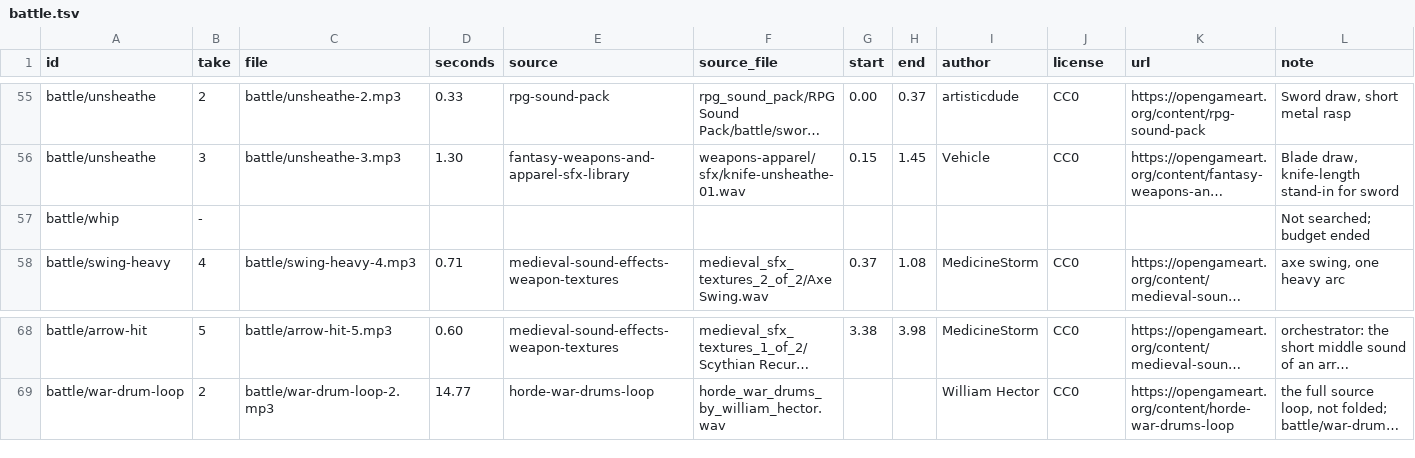
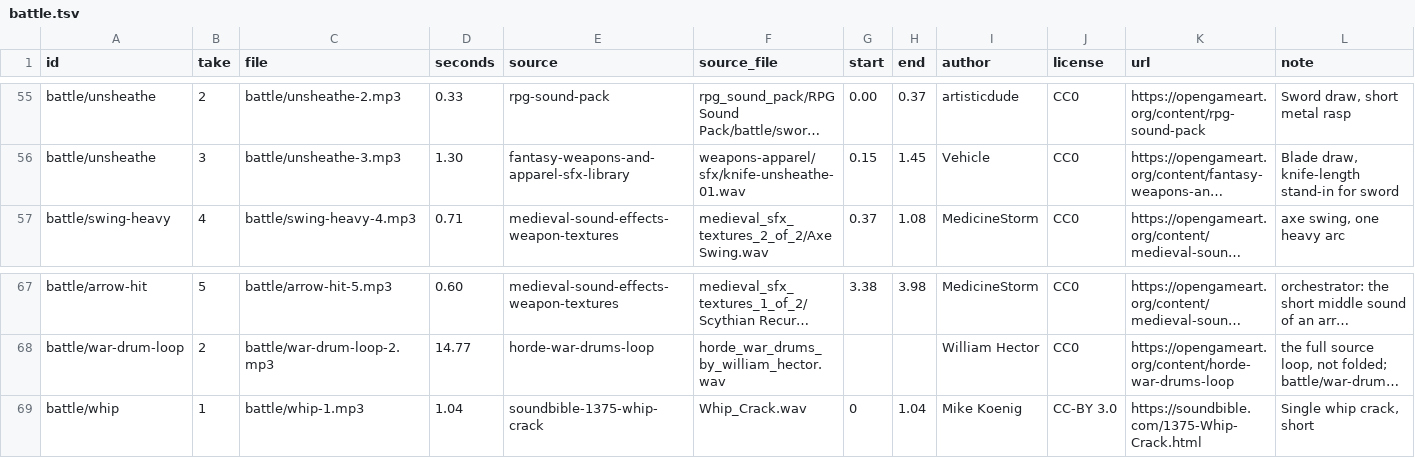
Before and after one commit to bodangren/advantage-forge, a TSV file: audio/manifest/battle.tsv, drawn as a sheet; only a part is shown, gaps mark what is left out; long unchanged cells end in …; removed rows and columns are numbered as before the commit, all else as after; rows hold the shown columns only; the diff names each change by its address in the sheet, - before the commit and + after, or states it on an @@ line.

```diff
--- a/audio/manifest/battle.tsv
+++ b/audio/manifest/battle.tsv
-row 57: battle/whip | - |  |  |  |  |  |  |  |  |  | Not searched; budget ended
+row 69: battle/whip | 1 | battle/whip-1.mp3 | 1.04 | soundbible-1375-whip-crack | Whip_Crack.wav | 0 | 1.04 | Mike Koenig | CC-BY 3.0 | https://soundbible.com/1375-Whip-Crack.html | Single whip crack, short
```
Also changed, not shown: audio/manifest/ambience.tsv, audio/manifest/monster.tsv, 27 other files.
